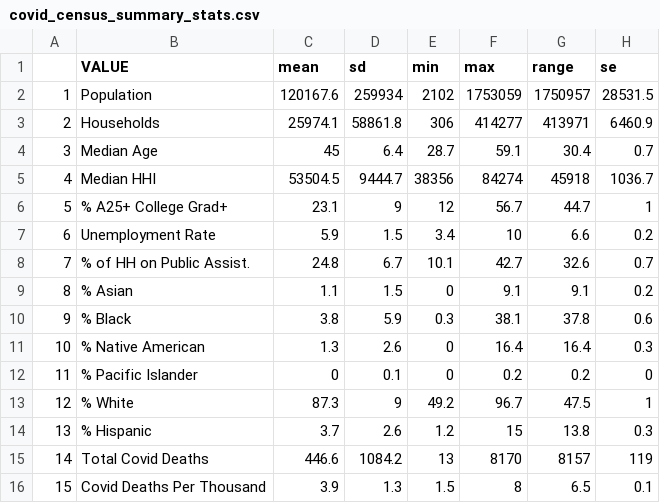
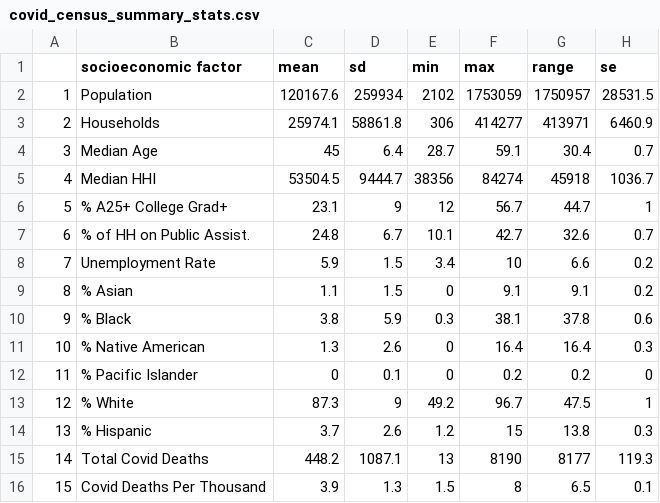
Before and after one commit to BrookemWalters/BrookemWalters-Portfolio, a CSV file: Stats 518 Final Project/Tables_Shiny/MIShiny/covid_census_summary_stats.csv, drawn as a sheet.

```diff
--- a/Stats 518 Final Project/Tables_Shiny/MIShiny/covid_census_summary_stats.csv
+++ b/Stats 518 Final Project/Tables_Shiny/MIShiny/covid_census_summary_stats.csv
@@ -1,2 +1,2 @@
-"","VALUE","mean","sd","min","max","range","se"
+"","socioeconomic factor","mean","sd","min","max","range","se"
 "1","Population",120167.6,259934,2102,1753059,1750957,28531.5
@@ -6,4 +6,4 @@
 "5","% A25+ College Grad+",23.1,9,12,56.7,44.7,1
-"6","Unemployment Rate",5.9,1.5,3.4,10,6.6,0.2
-"7","% of HH on Public Assist.",24.8,6.7,10.1,42.7,32.6,0.7
+"6","% of HH on Public Assist.",24.8,6.7,10.1,42.7,32.6,0.7
+"7","Unemployment Rate",5.9,1.5,3.4,10,6.6,0.2
 "8","% Asian",1.1,1.5,0,9.1,9.1,0.2
@@ -14,3 +14,3 @@
 "13","% Hispanic",3.7,2.6,1.2,15,13.8,0.3
-"14","Total Covid Deaths",446.6,1084.2,13,8170,8157,119
+"14","Total Covid Deaths",448.2,1087.1,13,8190,8177,119.3
 "15","Covid Deaths Per Thousand",3.9,1.3,1.5,8,6.5,0.1
```
Also changed, not shown: Stats 518 Final Project/Bootstrapping/covid_census_bs.csv, Stats 518 Final Project/Tables_Shiny/MIShiny/Covid_Census_Table.csv, 17 other files.
